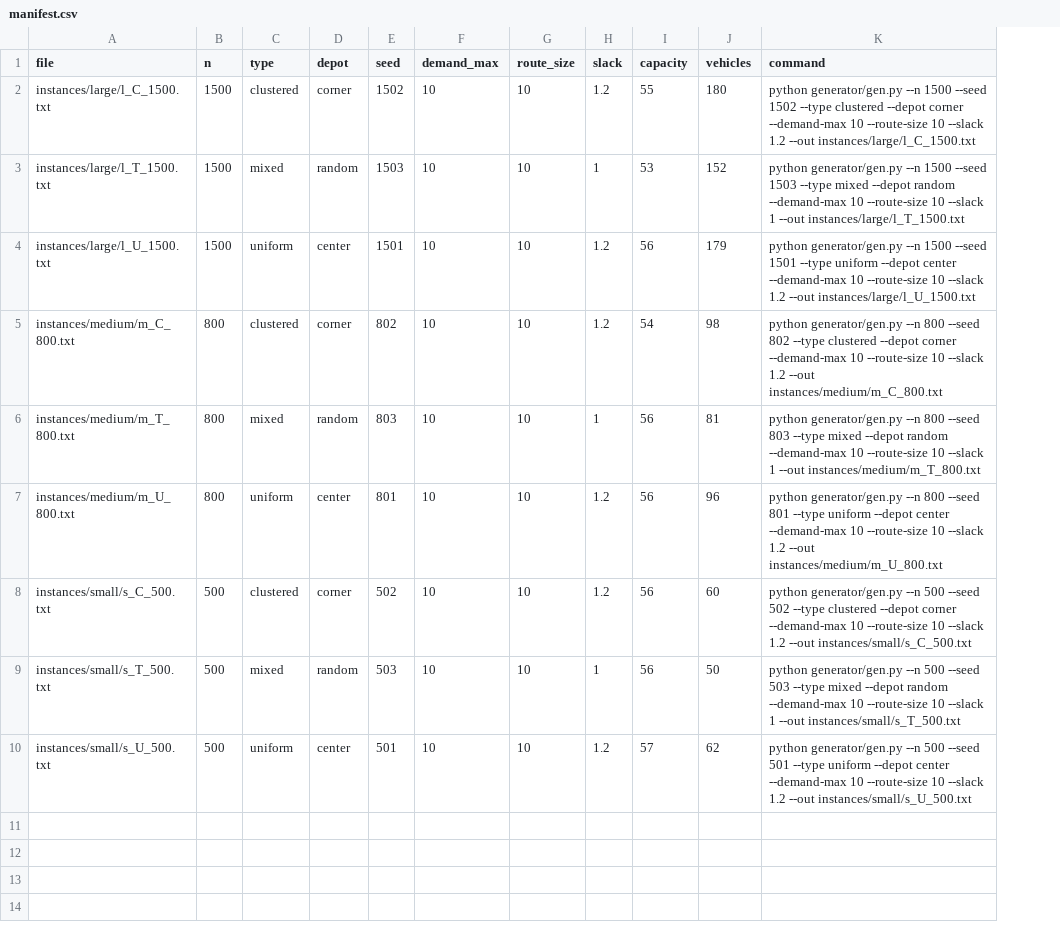
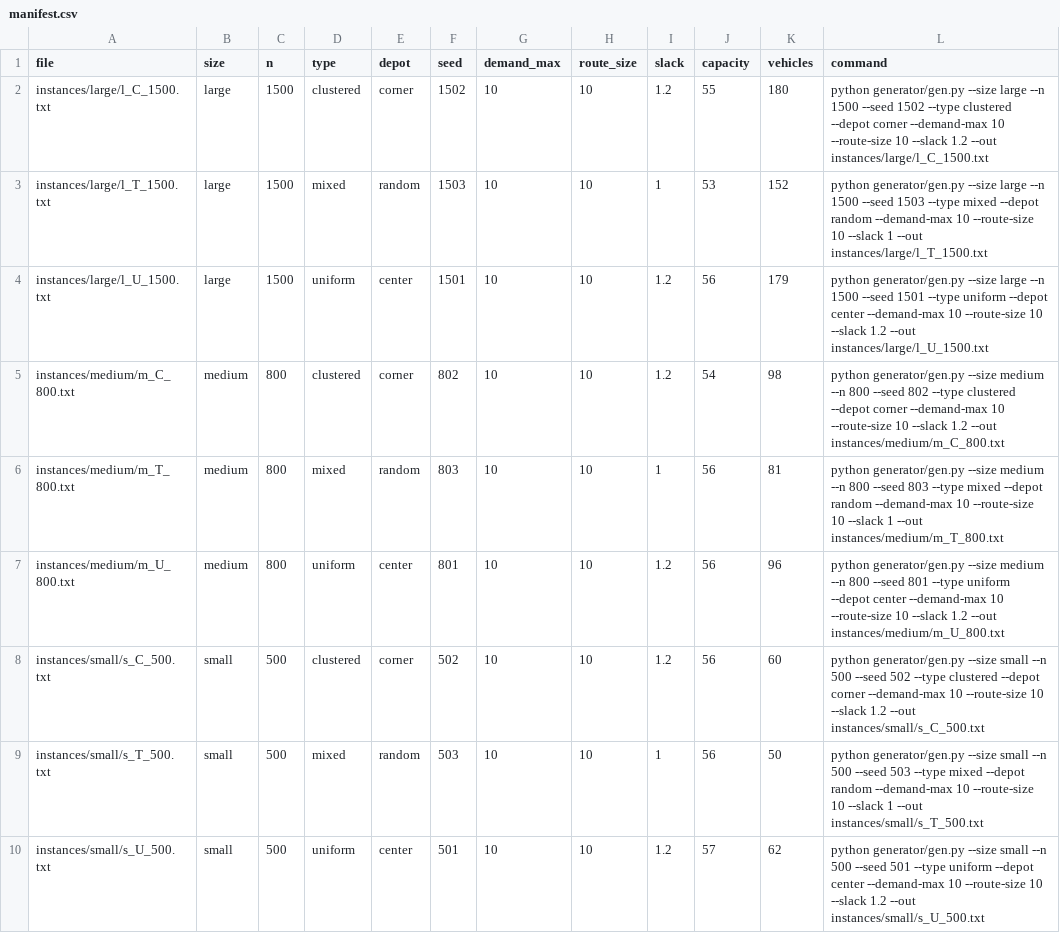
Before and after one commit to haunk/Algo_CVRP_Project, a CSV file: instances/manifest.csv, drawn as a sheet; addresses are those after the commit; the diff names each change by its address in the sheet, - before the commit and + after, or states it on an @@ line.

Commit message:
update instance format

```diff
--- a/instances/manifest.csv
+++ b/instances/manifest.csv
+column B (size), rows 2-10: large | large | large | medium | medium | medium | small | small | small
-L2 (command): python generator/gen.py --n 1500…
+L2 (command): python generator/gen.py --size large --n 1500…
-L3 (command): python generator/gen.py --n 1500…
+L3 (command): python generator/gen.py --size large --n 1500…
-L4 (command): python generator/gen.py --n 1500…
+L4 (command): python generator/gen.py --size large --n 1500…
-L5 (command): python generator/gen.py --n 800…
+L5 (command): python generator/gen.py --size medium --n 800…
-L6 (command): python generator/gen.py --n 800…
+L6 (command): python generator/gen.py --size medium --n 800…
-L7 (command): python generator/gen.py --n 800…
+L7 (command): python generator/gen.py --size medium --n 800…
-L8 (command): python generator/gen.py --n 500…
+L8 (command): python generator/gen.py --size small --n 500…
-L9 (command): python generator/gen.py --n 500…
+L9 (command): python generator/gen.py --size small --n 500…
-L10 (command): python generator/gen.py --n 500…
+L10 (command): python generator/gen.py --size small --n 500…
```
Also changed, not shown: 15 other files.
